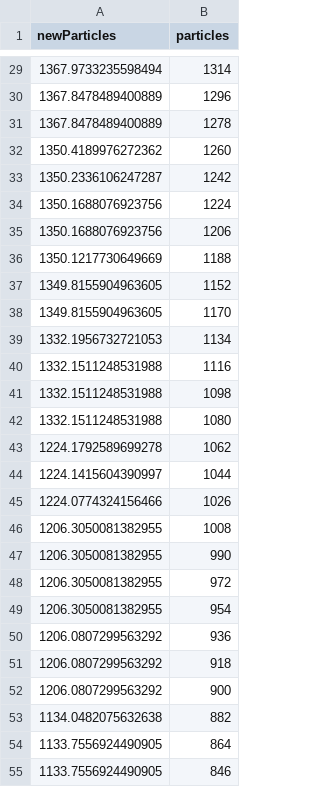
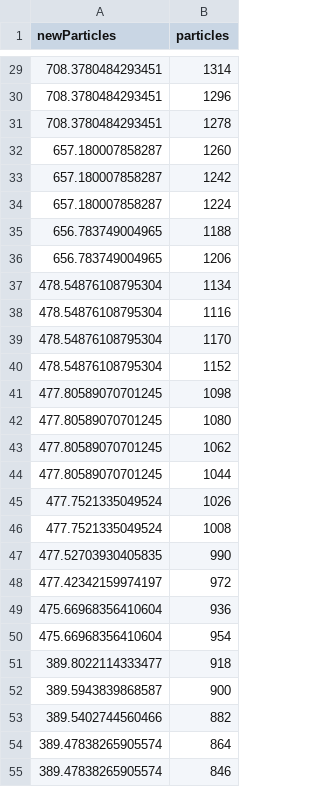
Before and after one commit to BT-YH/Cozmo, a CSV file: data/data.csv, drawn as a sheet; only a part is shown, gaps mark what is left out; the diff covers the shown part only.

```diff
--- a/data/data.csv
+++ b/data/data.csv
@@ -29,27 +29,27 @@ newParticles,particles
-1367.9733235598494,1314
-1367.8478489400889,1296
-1367.8478489400889,1278
-1350.4189976272362,1260
-1350.2336106247287,1242
-1350.1688076923756,1224
-1350.1688076923756,1206
-1350.1217730649669,1188
-1349.8155904963605,1152
-1349.8155904963605,1170
-1332.1956732721053,1134
-1332.1511248531988,1116
-1332.1511248531988,1098
-1332.1511248531988,1080
-1224.1792589699278,1062
-1224.1415604390997,1044
-1224.0774324156466,1026
-1206.3050081382955,1008
-1206.3050081382955,990
-1206.3050081382955,972
-1206.3050081382955,954
-1206.0807299563292,936
-1206.0807299563292,918
-1206.0807299563292,900
-1134.0482075632638,882
-1133.7556924490905,864
-1133.7556924490905,846
+708.3780484293451,1314
+708.3780484293451,1296
+708.3780484293451,1278
+657.180007858287,1260
+657.180007858287,1242
+657.180007858287,1224
+656.783749004965,1188
+656.783749004965,1206
+478.54876108795304,1134
+478.54876108795304,1116
+478.54876108795304,1170
+478.54876108795304,1152
+477.80589070701245,1098
+477.80589070701245,1080
+477.80589070701245,1062
+477.80589070701245,1044
+477.7521335049524,1026
+477.7521335049524,1008
+477.52703930405835,990
+477.42342159974197,972
+475.66968356410604,936
+475.66968356410604,954
+389.8022114333477,918
+389.5943839868587,900
+389.5402744560466,882
+389.47838265905574,864
+389.47838265905574,846
```
Also changed, not shown: 4 added rows, 4 removed rows and 69 edited cells elsewhere in this file, 35 other files.
